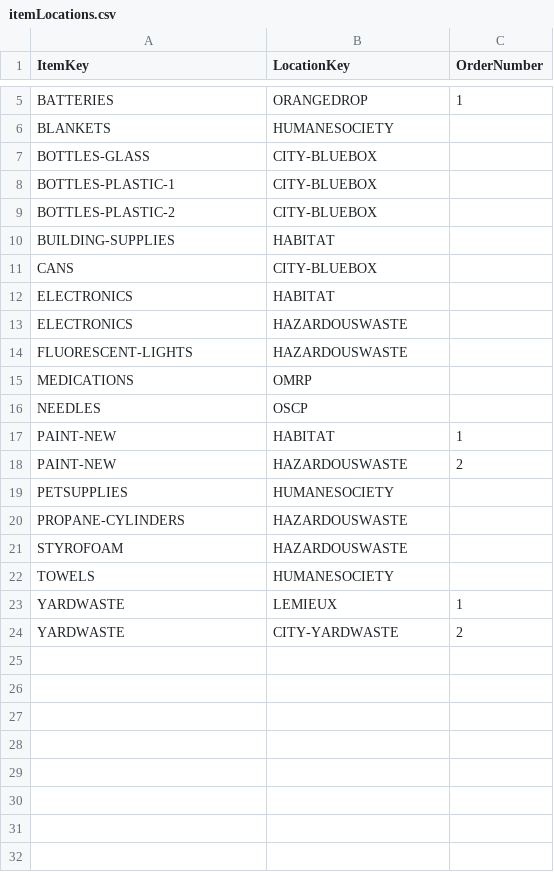
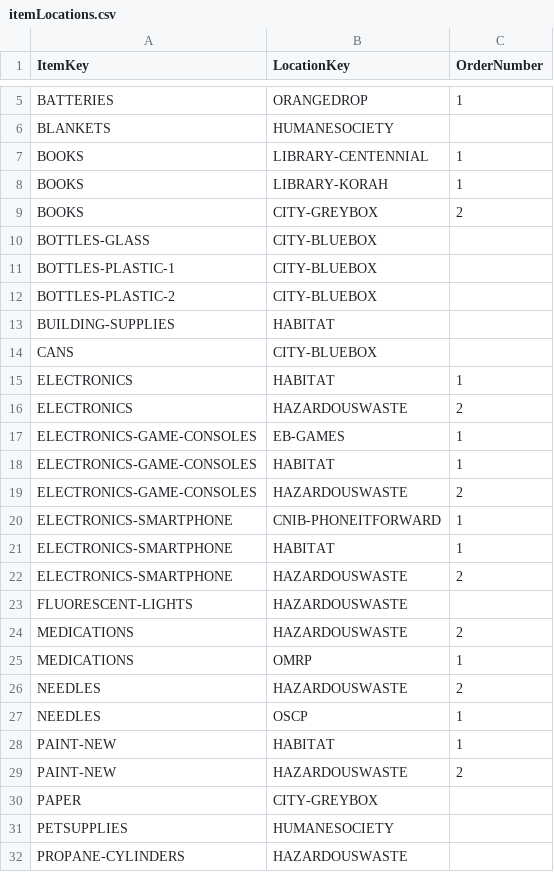
Before and after one commit to cityssm/disposal-app, a CSV file: data/itemLocations.csv, drawn as a sheet; only a part is shown, gaps mark what is left out; the shorter side is filled out with more unchanged rows.

```diff
--- a/data/itemLocations.csv
+++ b/data/itemLocations.csv
@@ -6,2 +6,5 @@ BATTERIES,ORANGEDROP,1
 BLANKETS,HUMANESOCIETY,
+BOOKS,LIBRARY-CENTENNIAL,1
+BOOKS,LIBRARY-KORAH,1
+BOOKS,CITY-GREYBOX,2
 BOTTLES-GLASS,CITY-BLUEBOX,
@@ -11,9 +14,18 @@ BUILDING-SUPPLIES,HABITAT,
 CANS,CITY-BLUEBOX,
-ELECTRONICS,HABITAT,
-ELECTRONICS,HAZARDOUSWASTE,
+ELECTRONICS,HABITAT,1
+ELECTRONICS,HAZARDOUSWASTE,2
+ELECTRONICS-GAME-CONSOLES,EB-GAMES,1
+ELECTRONICS-GAME-CONSOLES,HABITAT,1
+ELECTRONICS-GAME-CONSOLES,HAZARDOUSWASTE,2
+ELECTRONICS-SMARTPHONE,CNIB-PHONEITFORWARD,1
+ELECTRONICS-SMARTPHONE,HABITAT,1
+ELECTRONICS-SMARTPHONE,HAZARDOUSWASTE,2
 FLUORESCENT-LIGHTS,HAZARDOUSWASTE,
-MEDICATIONS,OMRP,
-NEEDLES,OSCP,
+MEDICATIONS,HAZARDOUSWASTE,2
+MEDICATIONS,OMRP,1
+NEEDLES,HAZARDOUSWASTE,2
+NEEDLES,OSCP,1
 PAINT-NEW,HABITAT,1
 PAINT-NEW,HAZARDOUSWASTE,2
+PAPER,CITY-GREYBOX,
 PETSUPPLIES,HUMANESOCIETY,
```
Also changed, not shown: data/items.csv, data/locations.csv, 7 other files.
